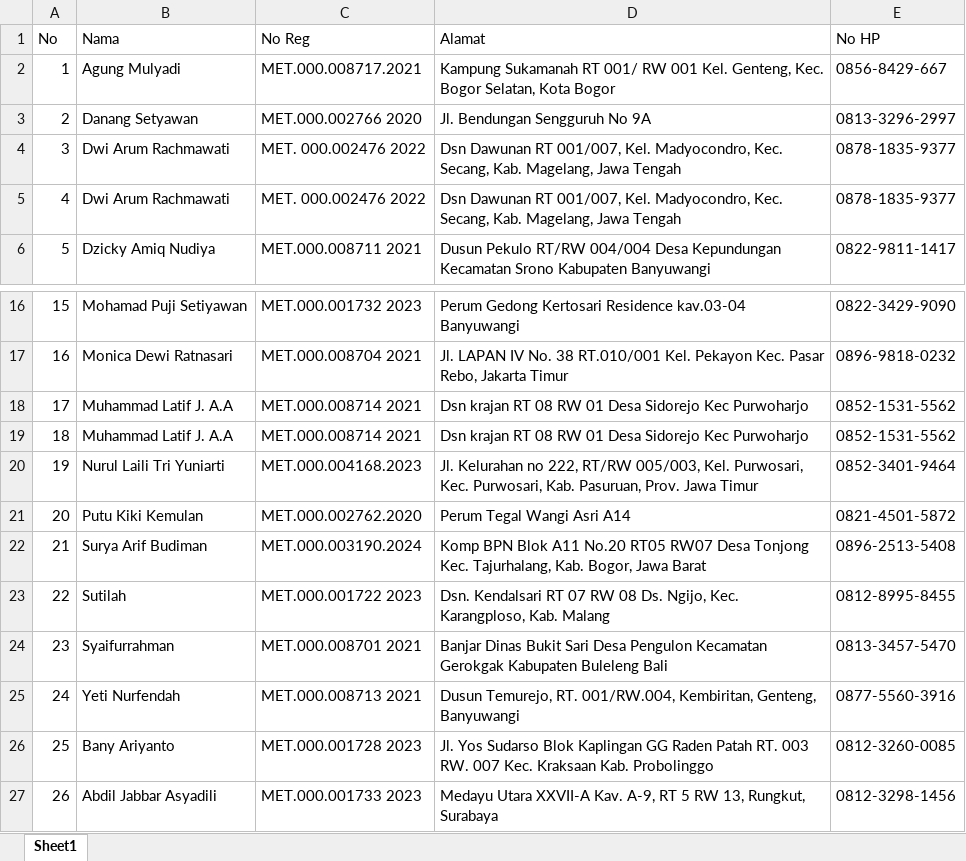
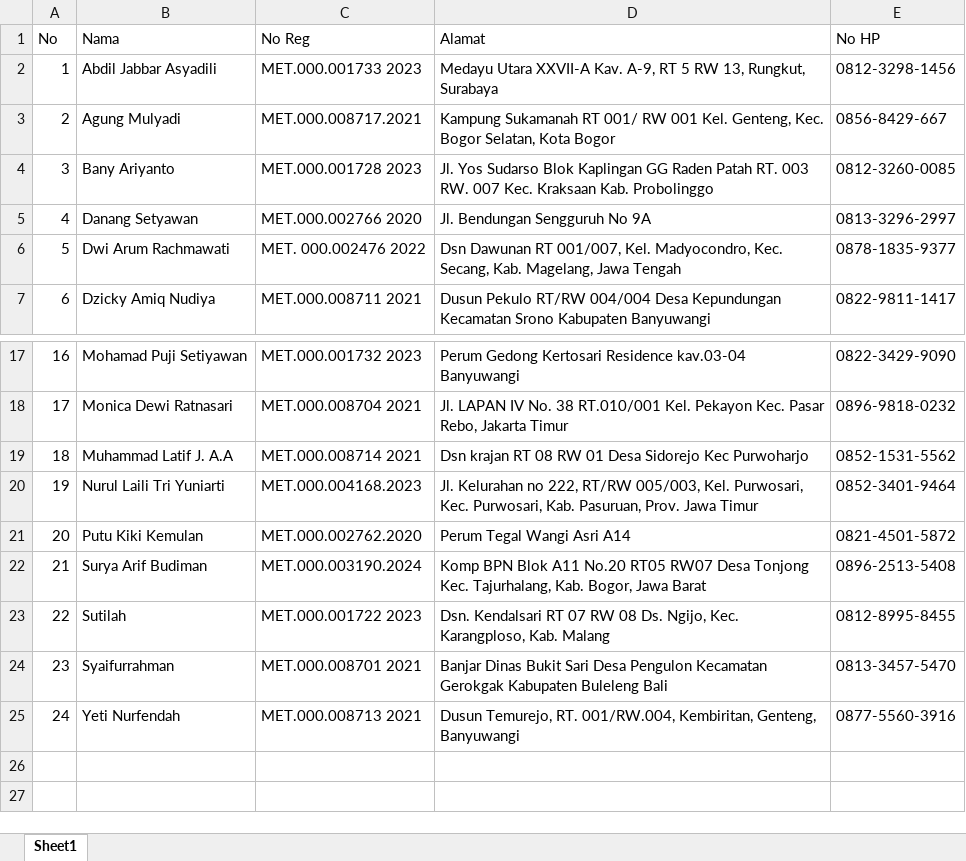
Before and after one commit to dimasip7/Otomatisasi-BAUJK, an Excel workbook: dataset_asesor.xlsx, sheet Sheet1, drawn as a sheet; only a part is shown, gaps mark what is left out; values as stored, in another font and other column widths than the file's, no borders; removed rows and columns are numbered as before the commit, all else as after; the diff names each change by its address in the sheet, - before the commit and + after, or states it on an @@ line.

Commit message:
update dataset

```diff
--- a/dataset_asesor.xlsx (sheet Sheet1)
+++ b/dataset_asesor.xlsx (sheet Sheet1)
@@ row 27 moved to row 2: 1 @@
@@ column A (No) renumbered between rows 3 and 19 @@
@@ row 26 moved to row 4: 3 @@
-row 4: 3 | Dwi Arum Rachmawati | MET. 000.002476 2022 | Dsn Dawunan RT 001/007, Kel. Madyocondro, Kec. Secang, Kab. Magelang, Jawa Tengah | 0878-1835-9377
-row 19: 18 | Muhammad Latif J. A.A | MET.000.008714 2021 | Dsn krajan RT 08 RW 01 Desa Sidorejo Kec Purwoharjo | 0852-1531-5562
```
Also changed, not shown: dataset_tuk.xlsx.
